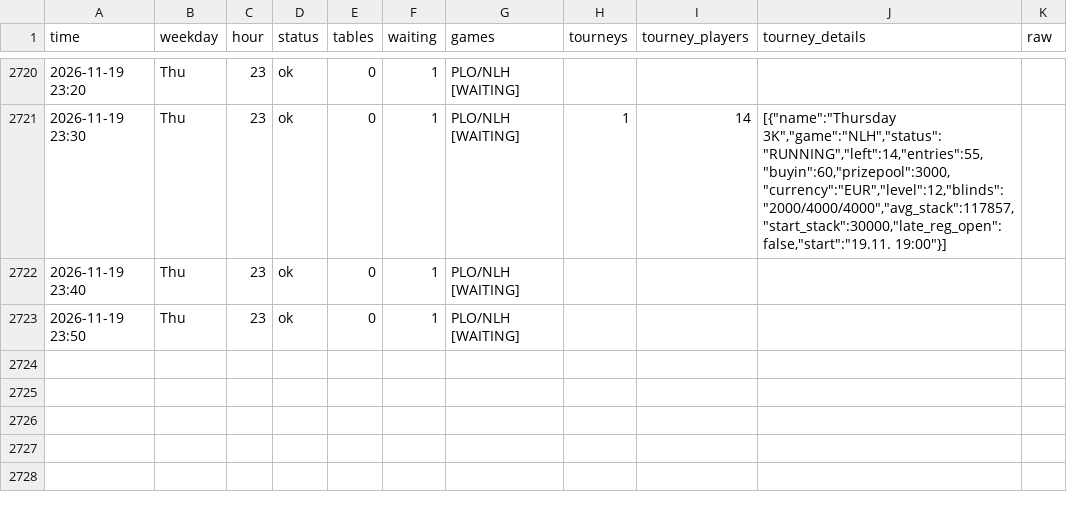
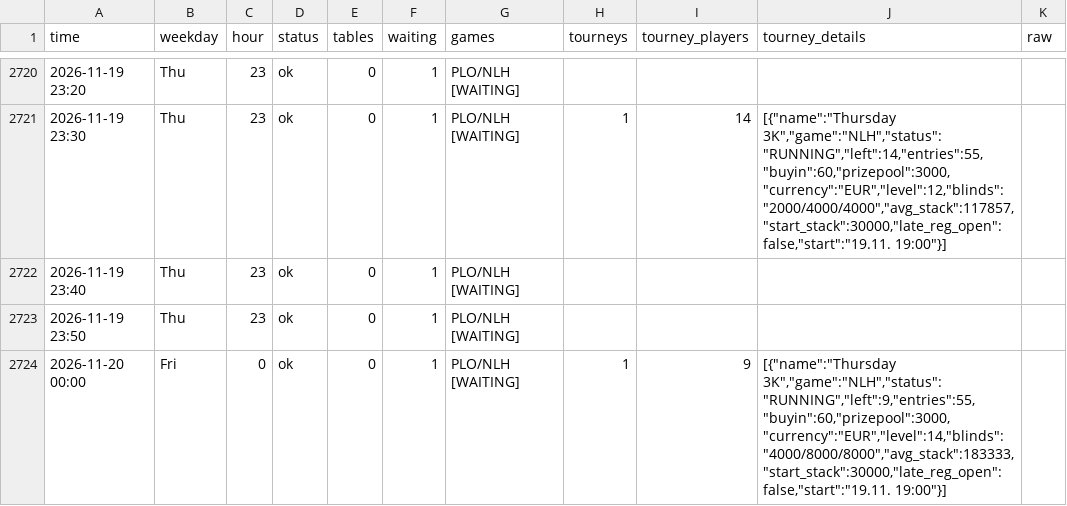
Before and after one commit to legendtoss/kings-tracker, a CSV file: data/grandcasinoas/2026-11.csv, drawn as a sheet; only a part is shown, gaps mark what is left out.

```diff
--- a/data/grandcasinoas/2026-11.csv
+++ b/data/grandcasinoas/2026-11.csv
@@ -2723 +2723,2 @@
 2026-11-19 23:50,Thu,23,ok,0,1,PLO/NLH [WAITING],,,,
+2026-11-20 00:00,Fri,0,ok,0,1,PLO/NLH [WAITING],1,9,"[{""name"":""Thursday 3K"",""game"":""NLH"",""status"":""RUNNING"",""left"":9,""entries"":55,""buyin"":60,""prizepool"":3000,""currency"":""EUR"",""level"":14,""blinds"":""4000/8000/8000"",""avg_stack"":183333,""start_stack"":30000,""late_reg_open"":false,""start"":""19.11. 19:00""}]",
```
Also changed, not shown: data/2026-11.csv, data/banco/2026-11.csv, 19 other files.
